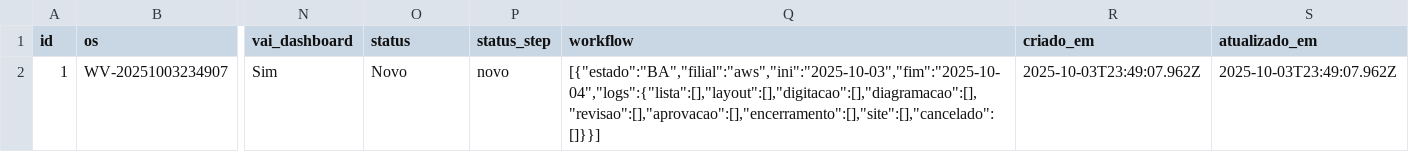
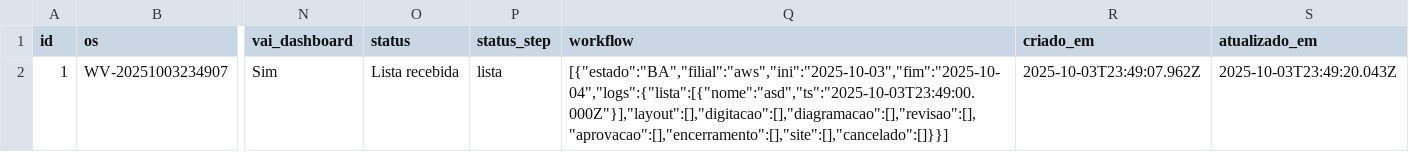
Before and after one commit to JPVectorsitem/LINKS-img, a CSV file: jobs.csv, drawn as a sheet; only a part is shown, gaps mark what is left out; the diff names each change by its address in the sheet, - before the commit and + after, or states it on an @@ line.

Commit message:
chore(csv): update jobs.csv via Workflow Vector

```diff
--- a/jobs.csv
+++ b/jobs.csv
-O2 (status): Novo
+O2 (status): Lista recebida
-P2 (status_step): novo
+P2 (status_step): lista
-Q2 (workflow): [{"estado":"BA","filial":"aws","ini":"2025-10-03","fim":"2025-10-04","logs":{"lista":[],"layout":[],"digitacao":[],"diagramacao":[],"revisao":[],"aprovacao":[],"encerramento":[],"site":[],"cancelado":[]}}]
+Q2 (workflow): [{"estado":"BA","filial":"aws","ini":"2025-10-03","fim":"2025-10-04","logs":{"lista":[{"nome":"asd","ts":"2025-10-03T23:49:00.000Z"}],"layout":[],"digitacao":[],"diagramacao":[],"revisao":[],"aprovacao":[],"encerramento":[],"site":[],"cancelado":[]}}]
-S2 (atualizado_em): 2025-10-03T23:49:07.962Z
+S2 (atualizado_em): 2025-10-03T23:49:20.043Z
```
